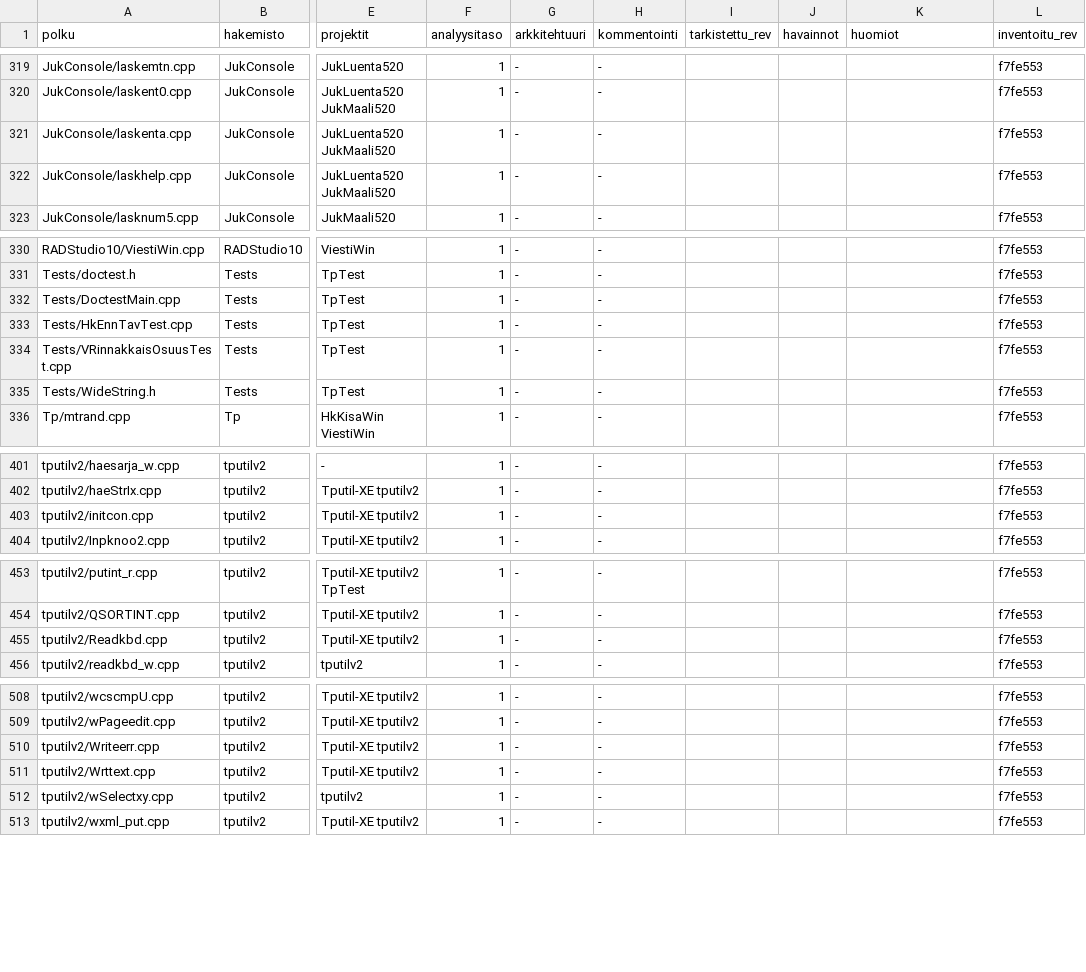
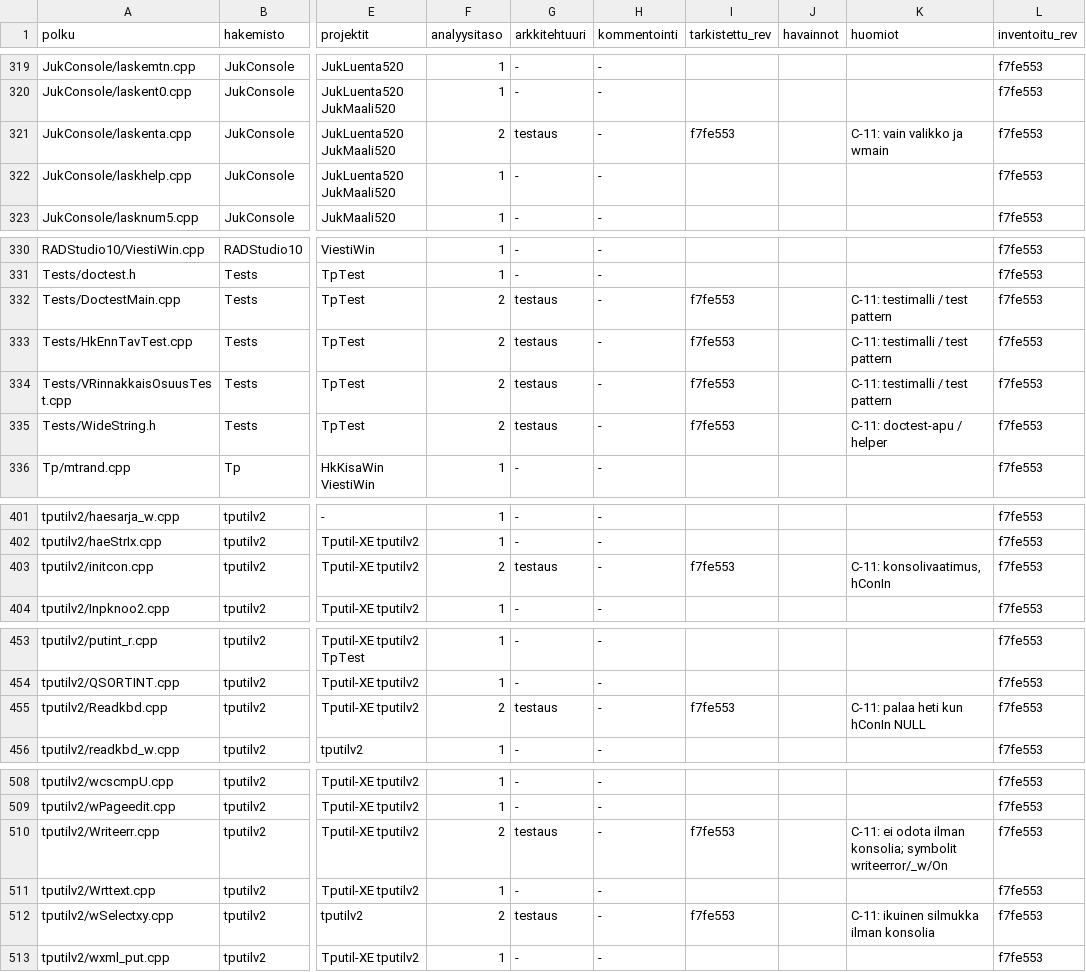
Before and after one commit to PirilaTP/tulospalvelu, a CSV file: doc/arkkitehtuuri/rekisteri/tiedostot.csv, drawn as a sheet; only a part is shown, gaps mark what is left out; the diff covers the shown part only; the diff names each change by its address in the sheet, - before the commit and + after, or states it on an @@ line.

```diff
--- a/doc/arkkitehtuuri/rekisteri/tiedostot.csv
+++ b/doc/arkkitehtuuri/rekisteri/tiedostot.csv
-F321 (analyysitaso): 1
+F321 (analyysitaso): 2
-G321 (arkkitehtuuri): -
+G321 (arkkitehtuuri): testaus
-I321 (tarkistettu_rev): (empty)
+I321 (tarkistettu_rev): f7fe553
-K321 (huomiot): (empty)
+K321 (huomiot): C-11: vain valikko ja wmain
-F332:F335 (analyysitaso): 1
+F332:F335 (analyysitaso): 2
-G332:G335 (arkkitehtuuri): -
+G332:G335 (arkkitehtuuri): testaus
-I332:I335 (tarkistettu_rev): (empty)
+I332:I335 (tarkistettu_rev): f7fe553
-K332:K334 (huomiot): (empty)
+K332:K334 (huomiot): C-11: testimalli / test pattern
-K335 (huomiot): (empty)
+K335 (huomiot): C-11: doctest-apu / helper
-F403 (analyysitaso): 1
+F403 (analyysitaso): 2
-G403 (arkkitehtuuri): -
+G403 (arkkitehtuuri): testaus
-I403 (tarkistettu_rev): (empty)
+I403 (tarkistettu_rev): f7fe553
-K403 (huomiot): (empty)
+K403 (huomiot): C-11: konsolivaatimus, hConIn
-F455 (analyysitaso): 1
+F455 (analyysitaso): 2
-G455 (arkkitehtuuri): -
+G455 (arkkitehtuuri): testaus
-I455 (tarkistettu_rev): (empty)
+I455 (tarkistettu_rev): f7fe553
-K455 (huomiot): (empty)
+K455 (huomiot): C-11: palaa heti kun hConIn NULL
-F510 (analyysitaso): 1
+F510 (analyysitaso): 2
-G510 (arkkitehtuuri): -
+G510 (arkkitehtuuri): testaus
-I510 (tarkistettu_rev): (empty)
+I510 (tarkistettu_rev): f7fe553
-K510 (huomiot): (empty)
+K510 (huomiot): C-11: ei odota ilman konsolia; symbolit writeerror/_w/On
-F512 (analyysitaso): 1
+F512 (analyysitaso): 2
-G512 (arkkitehtuuri): -
+G512 (arkkitehtuuri): testaus
-I512 (tarkistettu_rev): (empty)
+I512 (tarkistettu_rev): f7fe553
-K512 (huomiot): (empty)
+K512 (huomiot): C-11: ikuinen silmukka ilman konsolia
```
Also changed, not shown: 4 edited cells elsewhere in this file, 7 other files.
